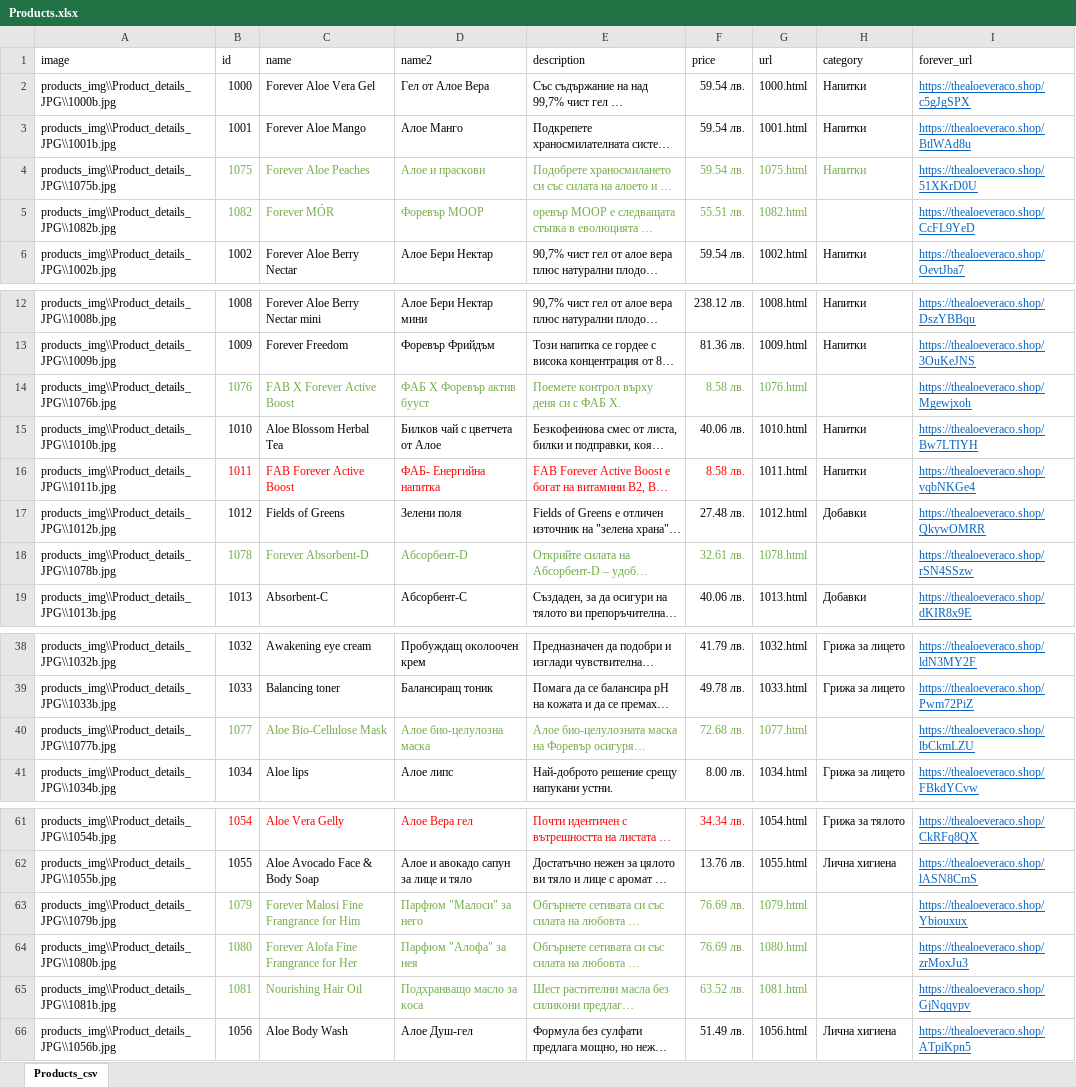
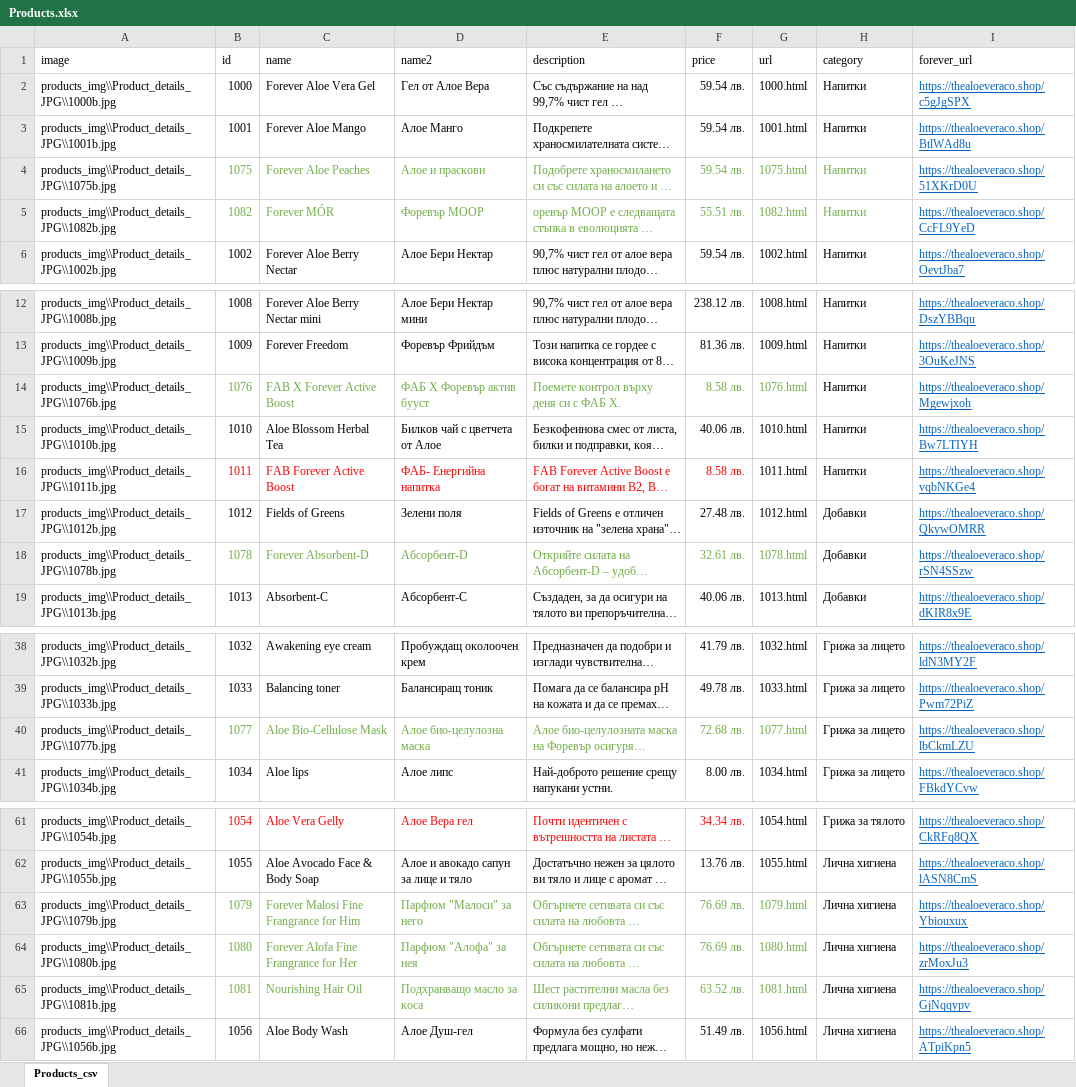
Before and after one commit to YoannaYordanovaa/iglika.me, an Excel workbook: products_categories/Products.xlsx, sheet Products_csv, drawn as a sheet; only a part is shown, gaps mark what is left out; long unchanged cells end in …; values as stored, in another font and other column widths than the file's, no borders; the diff names each change by its address in the sheet, - before the commit and + after, or states it on an @@ line.

Commit message:
Table update

```diff
--- a/products_categories/Products.xlsx (sheet Products_csv)
+++ b/products_categories/Products.xlsx (sheet Products_csv)
-H5 (category): (empty)
+H5 (category): Напитки
-H14 (category): (empty)
+H14 (category): Напитки
-H18 (category): (empty)
+H18 (category): Добавки
-H40 (category): (empty)
+H40 (category): Грижа за лицето
-H63:H65 (category): (empty)
+H63:H65 (category): Лична хигиена
```
Also changed, not shown: 2 other files.
